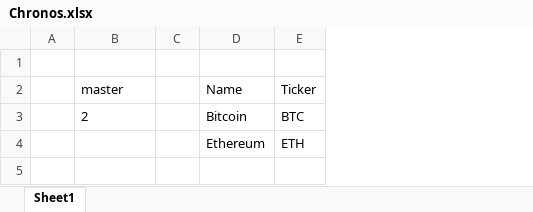
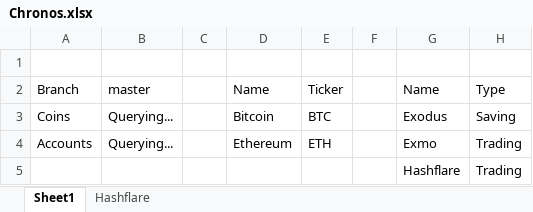
Before and after one commit to zedr0n/ZES.Chronos, an Excel workbook: Chronos.xlsx, sheet Sheet1, drawn as a sheet; values as stored, in another font and other column widths than the file's, no borders; removed rows and columns are numbered as before the commit, all else as after; the diff names each change by its address in the sheet, - before the commit and + after, or states it on an @@ line.

Commit message:
add hashflare

```diff
--- a/Chronos.xlsx (sheet Sheet1)
+++ b/Chronos.xlsx (sheet Sheet1)
+sheet tab: Hashflare
-column A, empty
+column A (Branch), rows 3-4: Coins | Accounts
+column F, empty
+column G (Name), rows 3-4: Exodus | Exmo
+column H (Type), rows 3-4: Saving | Trading
-B3 (master): 2
+B3 (master): Querying...
-B4 (master): (empty)
+B4 (master): Querying...
+row 5:  |  |  |  |  |  | Hashflare | Trading
```
Also changed, not shown: 16 other files.
